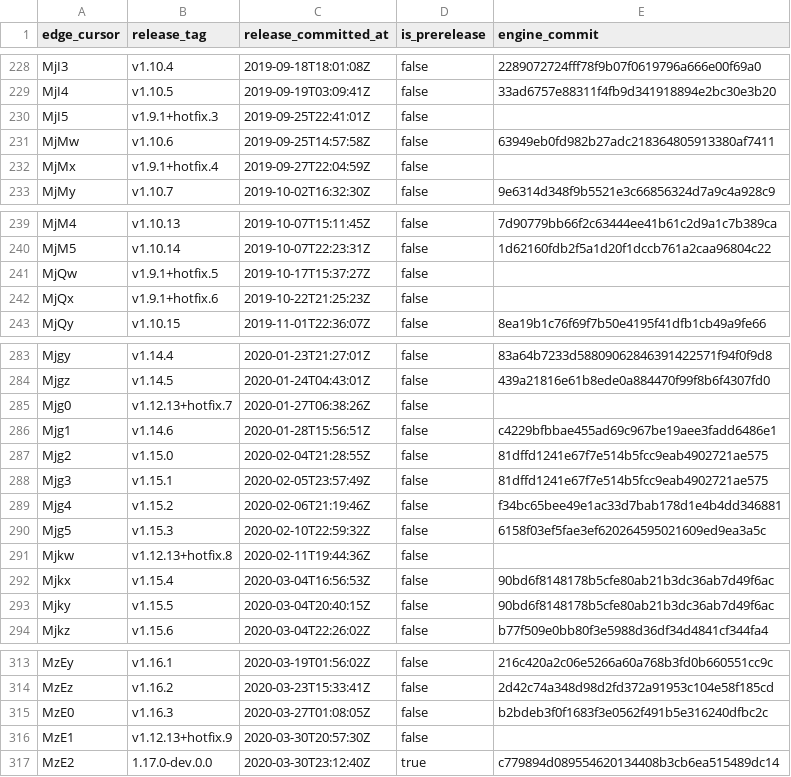
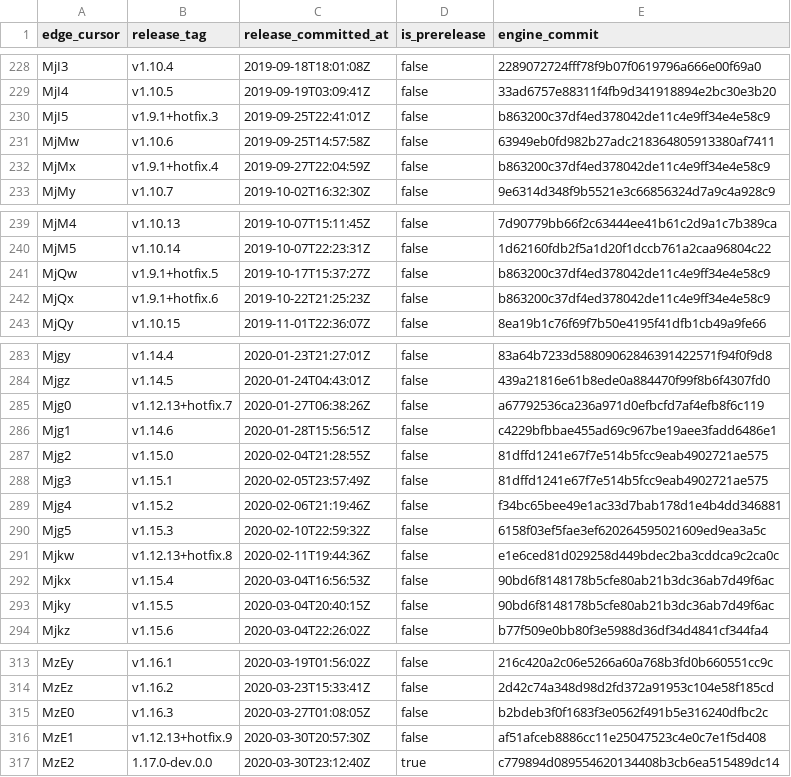
Before and after one commit to Albert221/flutter-versions-table, a CSV file: docs/data.csv, drawn as a sheet; only a part is shown, gaps mark what is left out; the diff covers the shown part only.

```diff
--- a/docs/data.csv
+++ b/docs/data.csv
@@ -229,5 +229,5 @@ MjI3,v1.10.4,2019-09-18T18:01:08Z,false,2289072724fff78f9b07f0619796a666e00f69a0
 MjI4,v1.10.5,2019-09-19T03:09:41Z,false,33ad6757e88311f4fb9d341918894e2bc30e3b20
-MjI5,v1.9.1+hotfix.3,2019-09-25T22:41:01Z,false,
+MjI5,v1.9.1+hotfix.3,2019-09-25T22:41:01Z,false,b863200c37df4ed378042de11c4e9ff34e4e58c9
 MjMw,v1.10.6,2019-09-25T14:57:58Z,false,63949eb0fd982b27adc218364805913380af7411
-MjMx,v1.9.1+hotfix.4,2019-09-27T22:04:59Z,false,
+MjMx,v1.9.1+hotfix.4,2019-09-27T22:04:59Z,false,b863200c37df4ed378042de11c4e9ff34e4e58c9
 MjMy,v1.10.7,2019-10-02T16:32:30Z,false,9e6314d348f9b5521e3c66856324d7a9c4a928c9
@@ -240,4 +240,4 @@ MjM4,v1.10.13,2019-10-07T15:11:45Z,false,7d90779bb66f2c63444ee41b61c2d9a1c7b389c
 MjM5,v1.10.14,2019-10-07T22:23:31Z,false,1d62160fdb2f5a1d20f1dccb761a2caa96804c22
-MjQw,v1.9.1+hotfix.5,2019-10-17T15:37:27Z,false,
-MjQx,v1.9.1+hotfix.6,2019-10-22T21:25:23Z,false,
+MjQw,v1.9.1+hotfix.5,2019-10-17T15:37:27Z,false,b863200c37df4ed378042de11c4e9ff34e4e58c9
+MjQx,v1.9.1+hotfix.6,2019-10-22T21:25:23Z,false,b863200c37df4ed378042de11c4e9ff34e4e58c9
 MjQy,v1.10.15,2019-11-01T22:36:07Z,false,8ea19b1c76f69f7b50e4195f41dfb1cb49a9fe66
@@ -284,3 +284,3 @@ Mjgy,v1.14.4,2020-01-23T21:27:01Z,false,83a64b7233d58809062846391422571f94f0f9d8
 Mjgz,v1.14.5,2020-01-24T04:43:01Z,false,439a21816e61b8ede0a884470f99f8b6f4307fd0
-Mjg0,v1.12.13+hotfix.7,2020-01-27T06:38:26Z,false,
+Mjg0,v1.12.13+hotfix.7,2020-01-27T06:38:26Z,false,a67792536ca236a971d0efbcfd7af4efb8f6c119
 Mjg1,v1.14.6,2020-01-28T15:56:51Z,false,c4229bfbbae455ad69c967be19aee3fadd6486e1
@@ -290,3 +290,3 @@ Mjg4,v1.15.2,2020-02-06T21:19:46Z,false,f34bc65bee49e1ac33d7bab178d1e4b4dd346881
 Mjg5,v1.15.3,2020-02-10T22:59:32Z,false,6158f03ef5fae3ef620264595021609ed9ea3a5c
-Mjkw,v1.12.13+hotfix.8,2020-02-11T19:44:36Z,false,
+Mjkw,v1.12.13+hotfix.8,2020-02-11T19:44:36Z,false,e1e6ced81d029258d449bdec2ba3cddca9c2ca0c
 Mjkx,v1.15.4,2020-03-04T16:56:53Z,false,90bd6f8148178b5cfe80ab21b3dc36ab7d49f6ac
@@ -315,3 +315,3 @@ MzEz,v1.16.2,2020-03-23T15:33:41Z,false,2d42c74a348d98d2fd372a91953c104e58f185cd
 MzE0,v1.16.3,2020-03-27T01:08:05Z,false,b2bdeb3f0f1683f3e0562f491b5e316240dfbc2c
-MzE1,v1.12.13+hotfix.9,2020-03-30T20:57:30Z,false,
+MzE1,v1.12.13+hotfix.9,2020-03-30T20:57:30Z,false,af51afceb8886cc11e25047523c4e0c7e1f5d408
 MzE2,1.17.0-dev.0.0,2020-03-30T23:12:40Z,true,c779894d089554620134408b3cb6ea515489dc14
```
Also changed, not shown: 12 edited cells elsewhere in this file, 1 other file.
